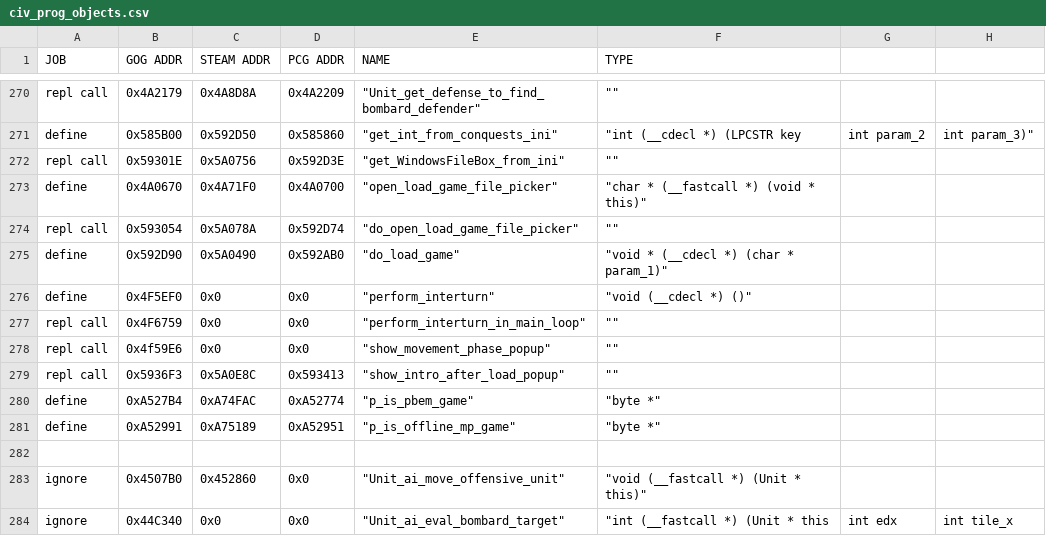
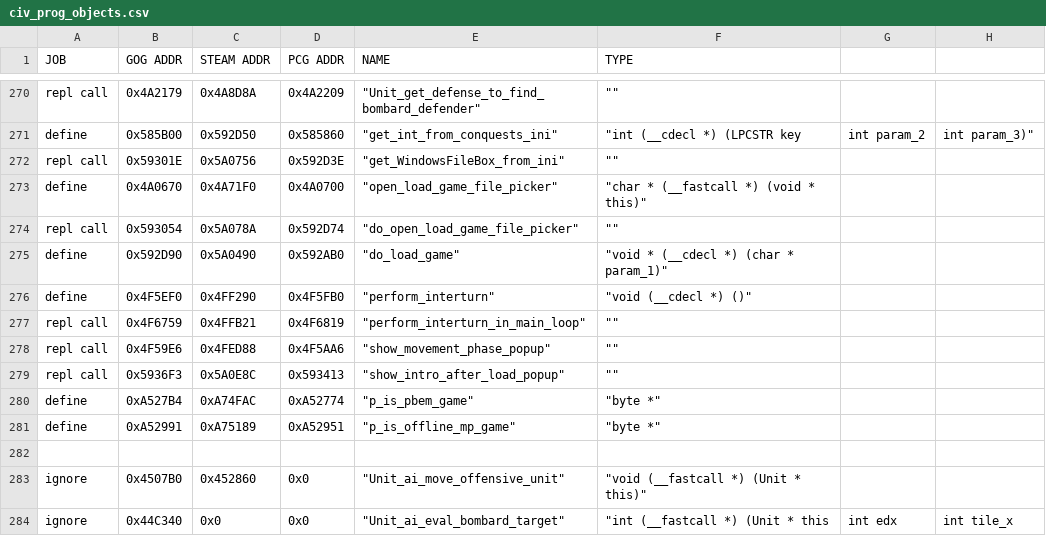
Before and after one commit to maxpetul/C3X, a CSV file: civ_prog_objects.csv, drawn as a sheet; only a part is shown, gaps mark what is left out; the diff names each change by its address in the sheet, - before the commit and + after, or states it on an @@ line.

Commit message:
Find Steam & PCG addresses; Preserve hotseat_replay_save_path across replay/resume loads; Clean up code a bit

```diff
--- a/civ_prog_objects.csv
+++ b/civ_prog_objects.csv
-C276 (STEAM ADDR): 0x0
+C276 (STEAM ADDR): 0x4FF290
-D276 (PCG ADDR): 0x0
+D276 (PCG ADDR): 0x4F5FB0
-C277 (STEAM ADDR): 0x0
+C277 (STEAM ADDR): 0x4FFB21
-D277 (PCG ADDR): 0x0
+D277 (PCG ADDR): 0x4F6819
-B278 (GOG ADDR): 0x4f59E6
+B278 (GOG ADDR): 0x4F59E6
-C278 (STEAM ADDR): 0x0
+C278 (STEAM ADDR): 0x4FED88
-D278 (PCG ADDR): 0x0
+D278 (PCG ADDR): 0x4F5AA6
```
Also changed, not shown: 1 other file.
